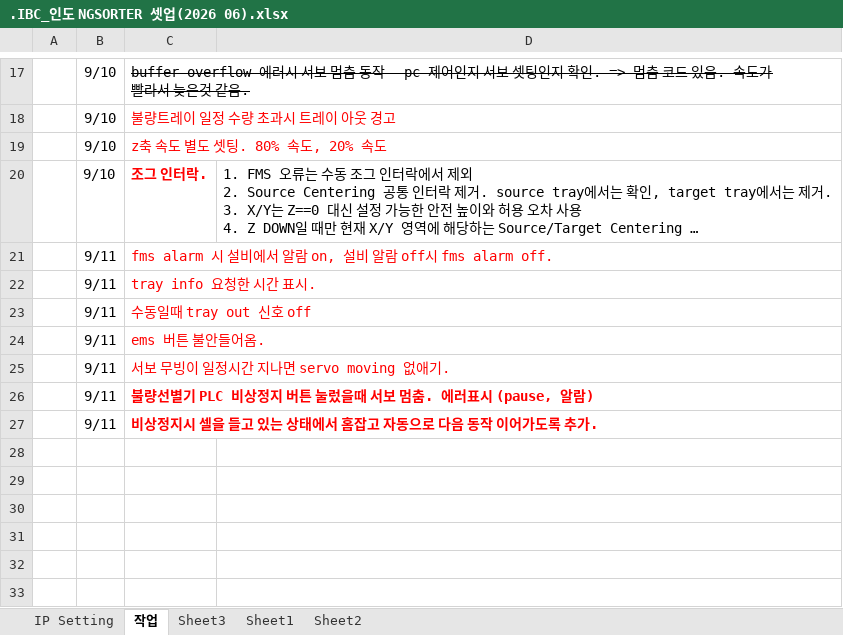
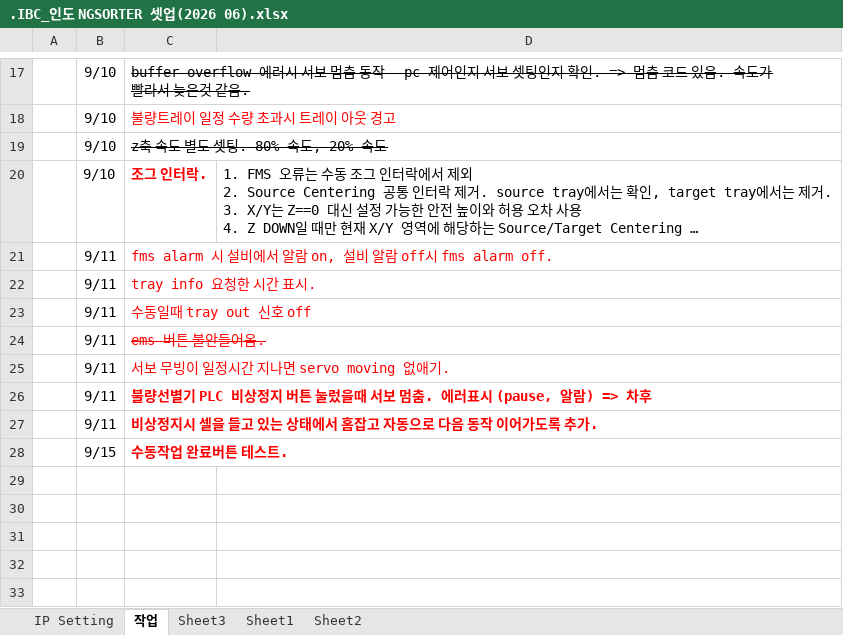
Before and after one commit to dhsys21/IND_NGSORTER, an Excel workbook: .IBC_인도 NGSORTER 셋업(2026 06).xlsx, sheet 작업, drawn as a sheet; only a part is shown, gaps mark what is left out; long unchanged cells end in …; values as stored, in another font and other column widths than the file's, no borders; the diff names each change by its address in the sheet, - before the commit and + after, or states it on an @@ line.

```diff
--- a/.IBC_인도 NGSORTER 셋업(2026 06).xlsx (sheet 작업)
+++ b/.IBC_인도 NGSORTER 셋업(2026 06).xlsx (sheet 작업)
@@ C19 strikethrough: off → on, text colour: #FF0000 → black @@
-C24 strikethrough: off
+C24 strikethrough: on
-C26: …(pause, 알람)
+C26: …(pause, 알람) => 차후
-row 28: (empty)
+row 28:  | 9/15 | 수동작업 완료버튼 테스트.
```
Also changed, not shown: 17 other files.
